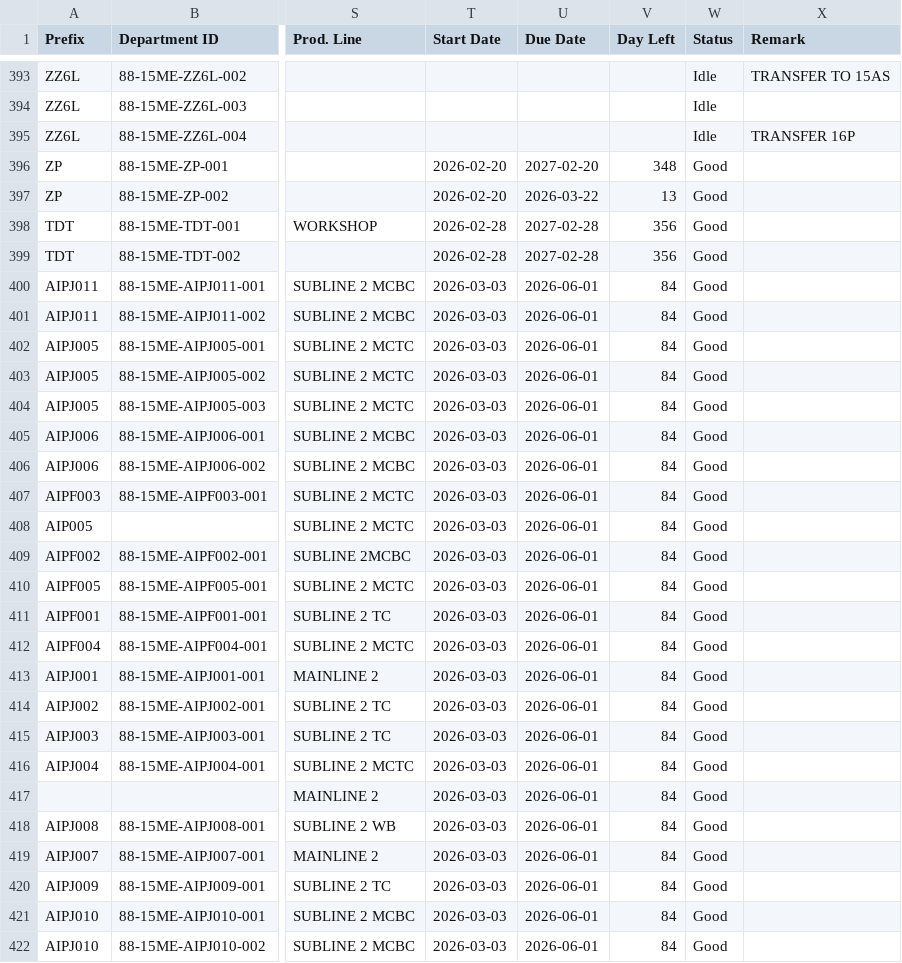
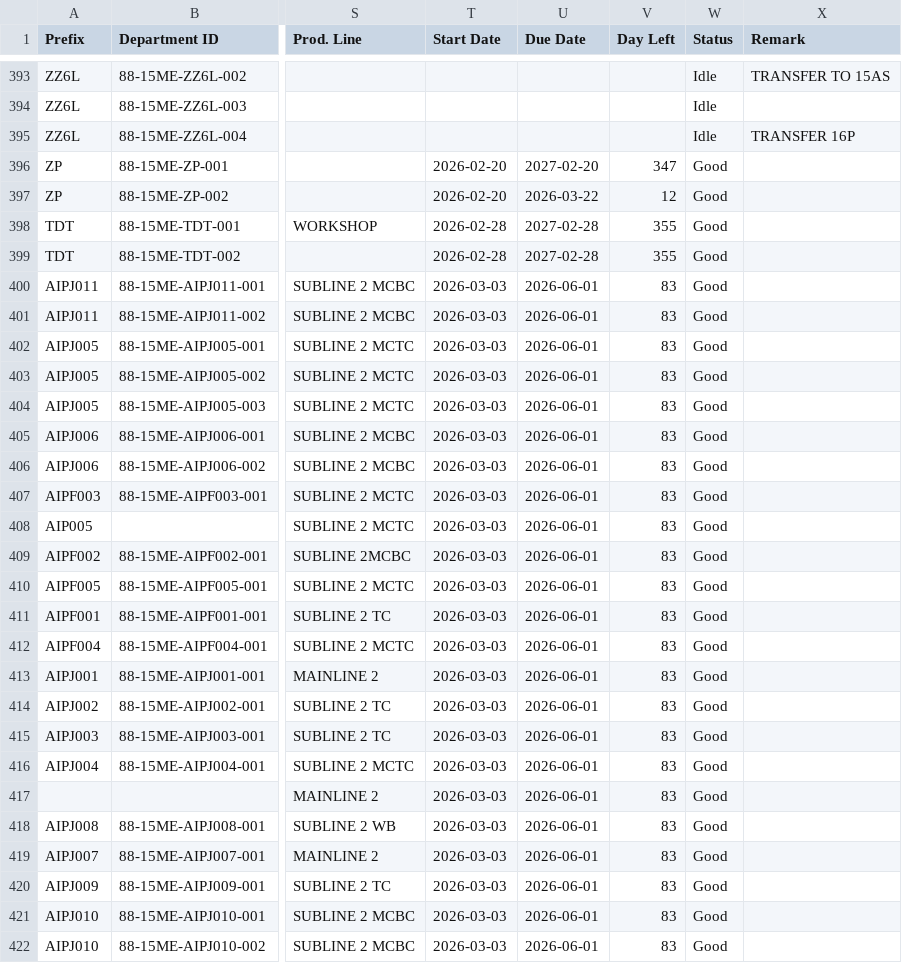
Before and after one commit to azlihanifiah/ME-Dashboard, a CSV file: data/assets_export.csv, drawn as a sheet; only a part is shown, gaps mark what is left out; the diff covers the shown part only; the diff names each change by its address in the sheet, - before the commit and + after, or states it on an @@ line.

Commit message:
Auto-save: Update assets (2026-03-11 06:21:34)

```diff
--- a/data/assets_export.csv
+++ b/data/assets_export.csv
-V396 (Day Left): 348
+V396 (Day Left): 347
-V397 (Day Left): 13
+V397 (Day Left): 12
-V398:V399 (Day Left): 356
+V398:V399 (Day Left): 355
-V400:V422 (Day Left): 84
+V400:V422 (Day Left): 83
```
Also changed, not shown: 29 edited cells elsewhere in this file, 1 other file.
